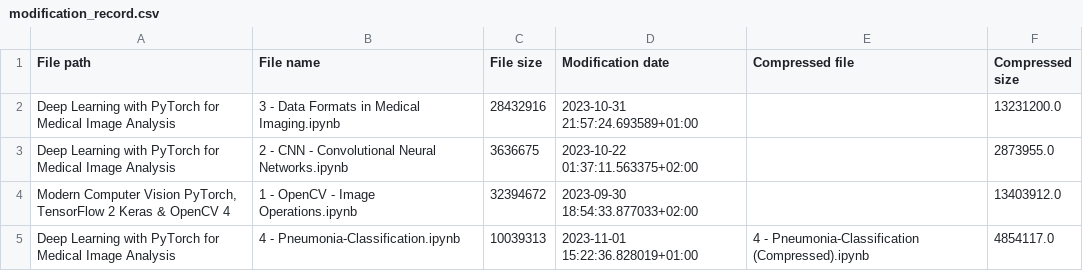
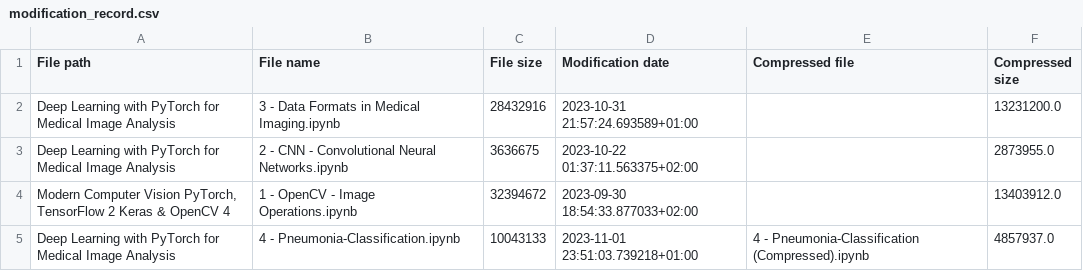
Before and after one commit to RaphaelZH/OpenCV_Program_EN, a CSV file: modification_record.csv, drawn as a sheet.

```diff
--- a/modification_record.csv
+++ b/modification_record.csv
@@ -4,2 +4,2 @@ Deep Learning with PyTorch for Medical Image Analysis,2 - CNN - Convolutional Ne
 "Modern Computer Vision PyTorch, TensorFlow 2 Keras & OpenCV 4",1 - OpenCV - Image Operations.ipynb,32394672,2023-09-30 18:54:33.877033+02:00,,13403912.0
-Deep Learning with PyTorch for Medical Image Analysis,4 - Pneumonia-Classification.ipynb,10039313,2023-11-01 15:22:36.828019+01:00,4 - Pneumonia-Classification (Compressed).ipynb,4854117.0
+Deep Learning with PyTorch for Medical Image Analysis,4 - Pneumonia-Classification.ipynb,10043133,2023-11-01 23:51:03.739218+01:00,4 - Pneumonia-Classification (Compressed).ipynb,4857937.0
```
Also changed, not shown: 1 other file.
